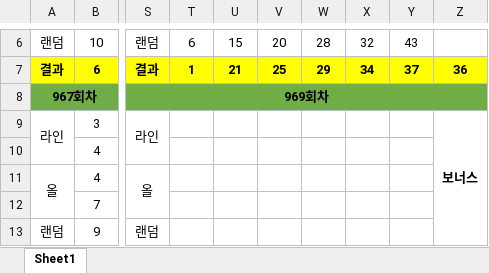
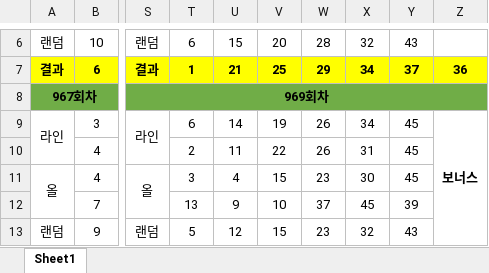
Before and after one commit to Hyun-Kim95/-, an Excel workbook: lotto/로또선택번호.xlsx, sheet Sheet1, drawn as a sheet; only a part is shown, gaps mark what is left out; values as stored, in another font and other column widths than the file's, no borders; the diff covers the shown part only; the diff names each change by its address in the sheet, - before the commit and + after, or states it on an @@ line.

```diff
--- a/lotto/로또선택번호.xlsx (sheet Sheet1)
+++ b/lotto/로또선택번호.xlsx (sheet Sheet1)
-T9: (empty)
+T9: 6
-U9: (empty)
+U9: 14
-V9: (empty)
+V9: 19
-W9:W10: (empty)
+W9:W10: 26
-X9: (empty)
+X9: 34
-Y9:Y11: (empty)
+Y9:Y11: 45
-T10: (empty)
+T10: 2
-U10: (empty)
+U10: 11
-V10: (empty)
+V10: 22
-X10: (empty)
+X10: 31
-T11: (empty)
+T11: 3
-U11: (empty)
+U11: 4
-V11: (empty)
+V11: 15
-W11: (empty)
+W11: 23
-X11: (empty)
+X11: 30
-T12: (empty)
+T12: 13
-U12: (empty)
+U12: 9
-V12: (empty)
+V12: 10
-W12: (empty)
+W12: 37
-X12: (empty)
+X12: 45
-Y12: (empty)
+Y12: 39
-T13: (empty)
+T13: 5
-U13: (empty)
+U13: 12
-V13: (empty)
+V13: 15
-W13: (empty)
+W13: 23
-X13: (empty)
+X13: 32
-Y13: (empty)
+Y13: 43
```
Also changed, not shown: 7 edited cells elsewhere in this sheet, lotto/lotto_all.xlsx, lotto/lotto_all_sub.xlsx, 2 other files.
